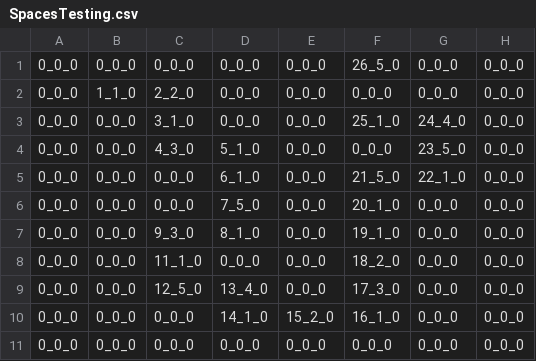
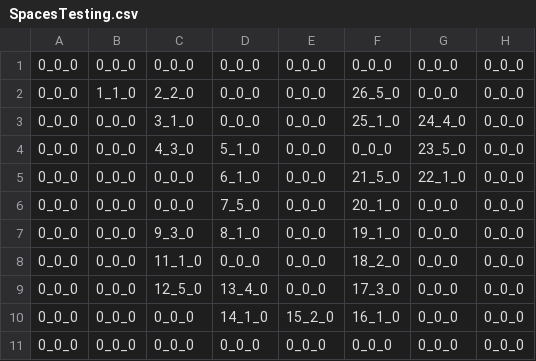
Before and after one commit to PhilipEng/GameOfLife, a CSV file: resource/SpacesTesting.csv, drawn as a sheet.

```diff
--- a/resource/SpacesTesting.csv
+++ b/resource/SpacesTesting.csv
@@ -1,3 +1,3 @@
-0_0_0,0_0_0,0_0_0,0_0_0,0_0_0,26_5_0,0_0_0,0_0_0
-0_0_0,1_1_0,2_2_0,0_0_0,0_0_0,0_0_0,0_0_0,0_0_0
+0_0_0,0_0_0,0_0_0,0_0_0,0_0_0,0_0_0,0_0_0,0_0_0
+0_0_0,1_1_0,2_2_0,0_0_0,0_0_0,26_5_0,0_0_0,0_0_0
 0_0_0,0_0_0,3_1_0,0_0_0,0_0_0,25_1_0,24_4_0,0_0_0
```
Also changed, not shown: 8 other files.
